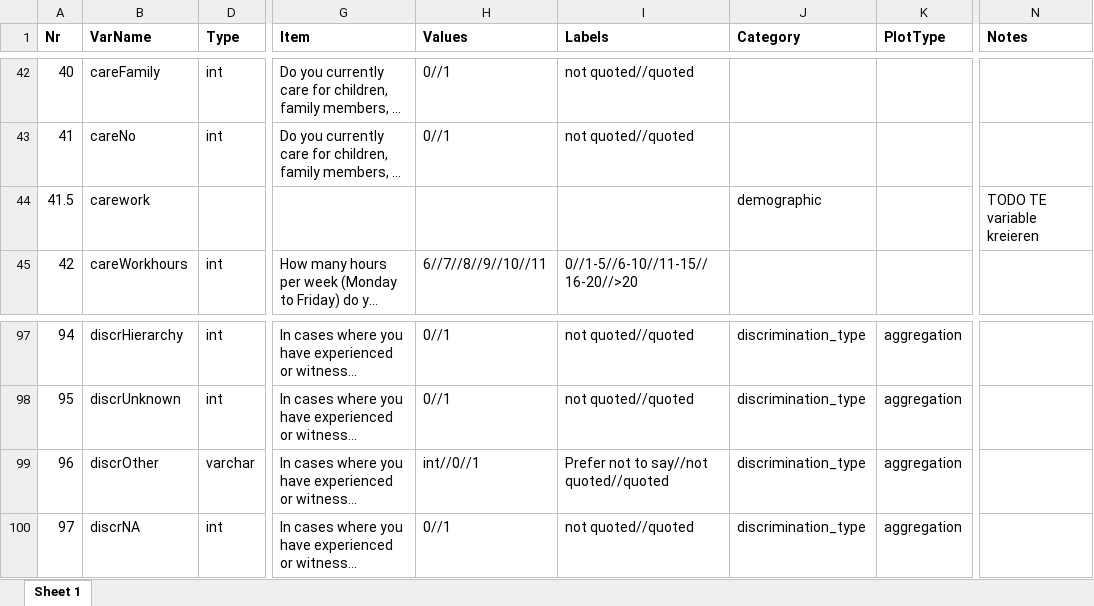
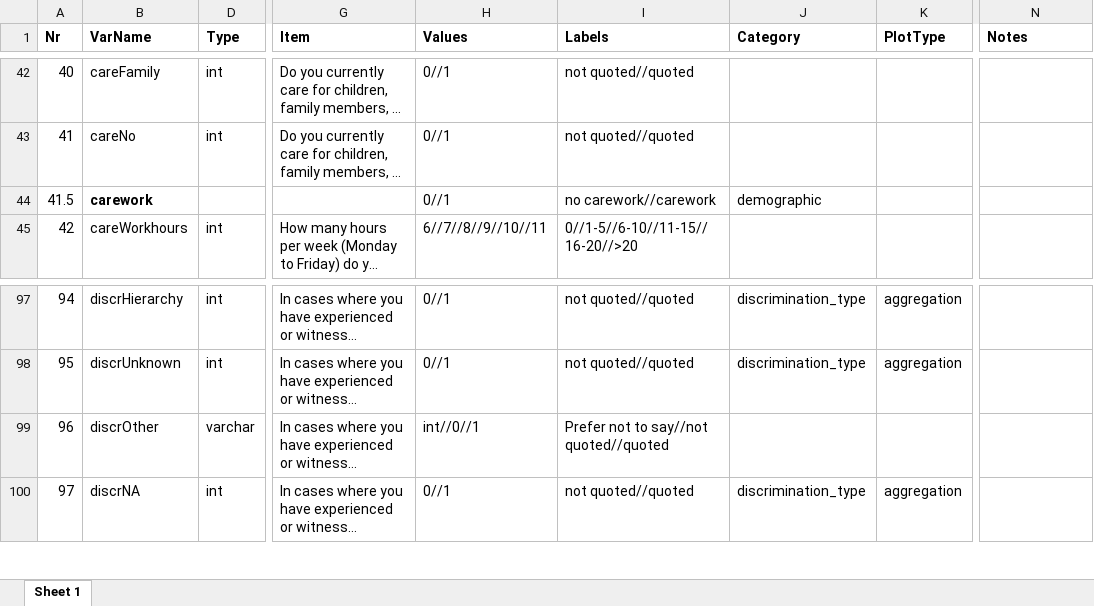
Before and after one commit to timonelmer/SWiMS, an Excel workbook: SWiMS_Codebook_v5.xlsx, sheet Sheet 1, drawn as a sheet; only a part is shown, gaps mark what is left out; long unchanged cells end in …; values as stored, in another font and other column widths than the file's, no borders; conditional formats not drawn; the diff covers the shown part only; the diff names each change by its address in the sheet, - before the commit and + after, or states it on an @@ line.

```diff
--- a/SWiMS_Codebook_v5.xlsx (sheet Sheet 1)
+++ b/SWiMS_Codebook_v5.xlsx (sheet Sheet 1)
-B44 bold: off
+B44 bold: on
-H44 (Values): (empty)
+H44 (Values): 0//1
-I44 (Labels): (empty)
+I44 (Labels): no carework//carework
-N44 (Notes): TODO TE variable kreieren
+N44 (Notes): (empty)
-J99 (Category): discrimination_type
+J99 (Category): (empty)
-K99 (PlotType): aggregation
+K99 (PlotType): (empty)
```
Also changed, not shown: 24 edited cells elsewhere in this sheet, 1 other file.
